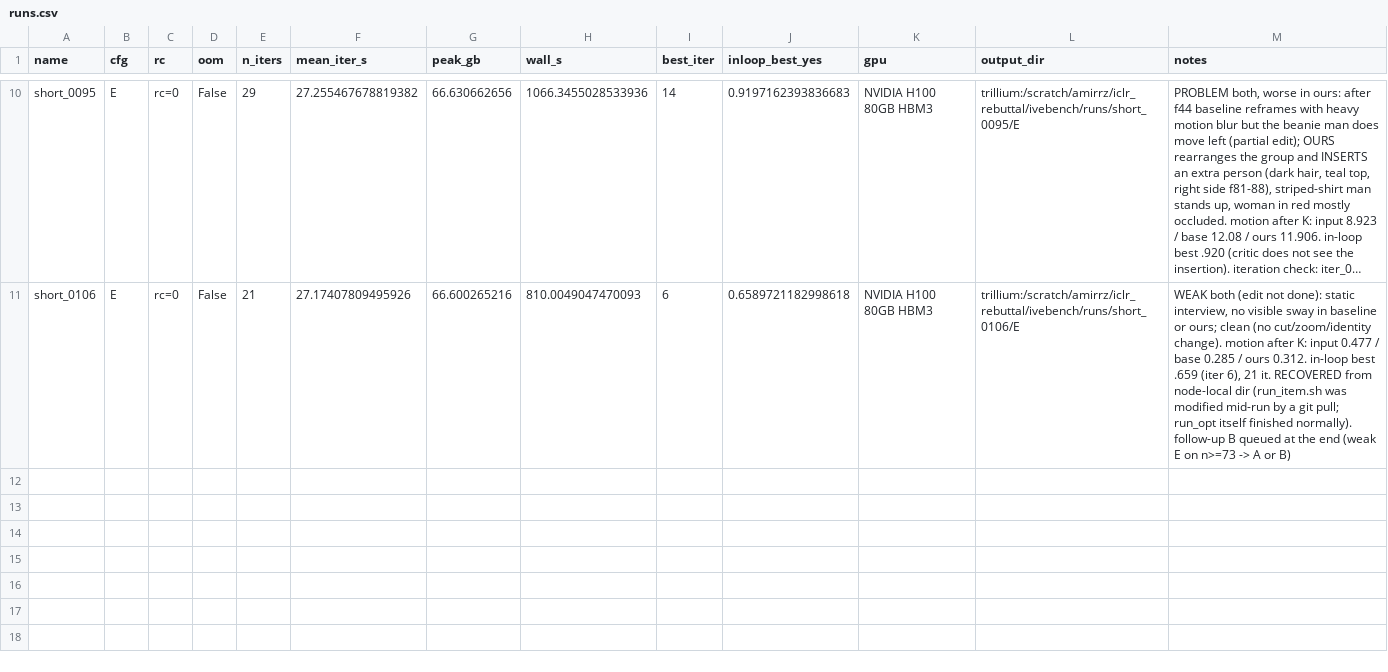
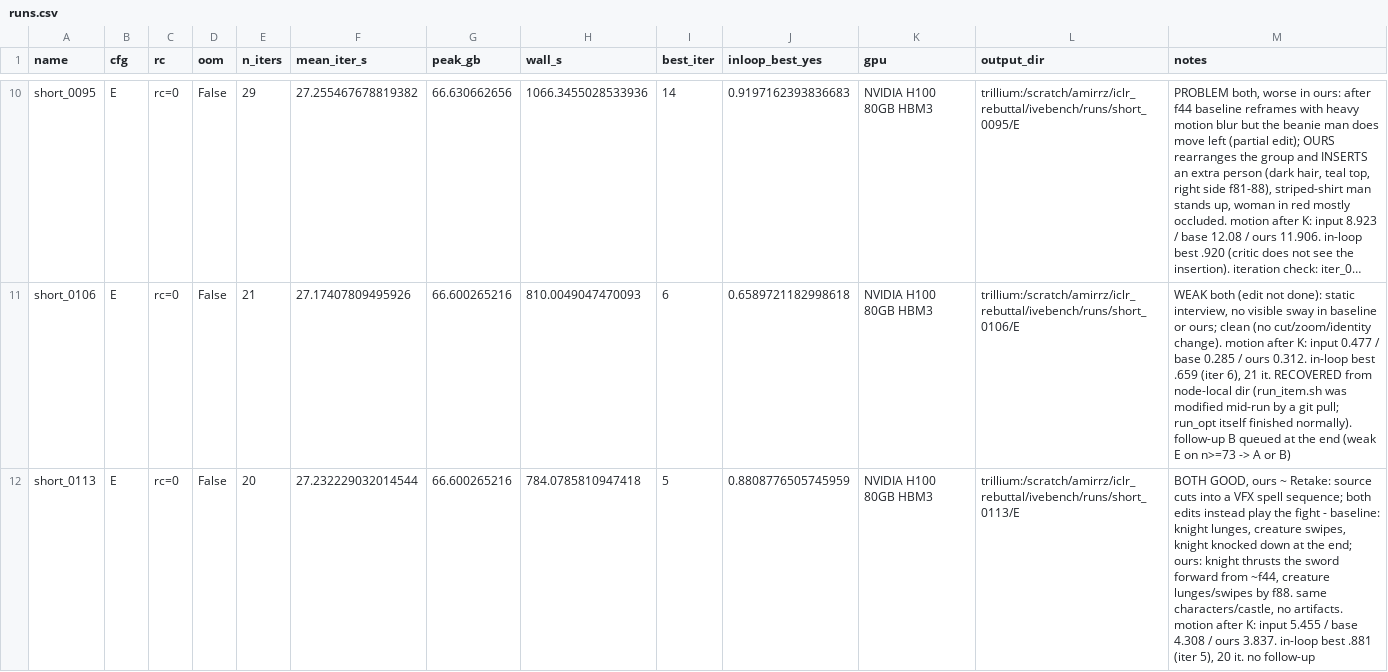
Before and after one commit to amirhossein-razlighi/Sound_Sparks_Motion, a CSV file: results_trillium/ivebench/runs.csv, drawn as a sheet; only a part is shown, gaps mark what is left out; long unchanged cells end in …; the diff names each change by its address in the sheet, - before the commit and + after, or states it on an @@ line.

```diff
--- a/results_trillium/ivebench/runs.csv
+++ b/results_trillium/ivebench/runs.csv
+row 12: short_0113 | E | rc=0 | False | 20 | 27.232229032014544 | 66.600265216 | 784.0785810947418 | 5 | 0.8808776505745959 | NVIDIA H100 80GB HBM3 | trillium:/scratch/amirrz/iclr_rebuttal/ivebench/runs/short_0113/E | BOTH GOOD, ours ~ Retake: source cuts into a VFX spell sequence; both edits instead play the fight - baseline: knight lunges, creature swipes, knight knocked down at the end; ours: knight thrusts the sword forward from ~f44, creature lunges/swipes by f88. same characters/castle, no artifacts. motion after K: input 5.455 / base 4.308 / ours 3.837. in-loop best .881 (iter 5), 20 it. no follow-up
```
Also changed, not shown: 2 other files.
